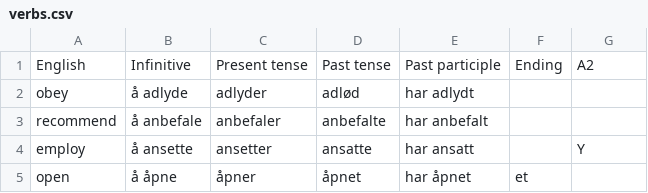
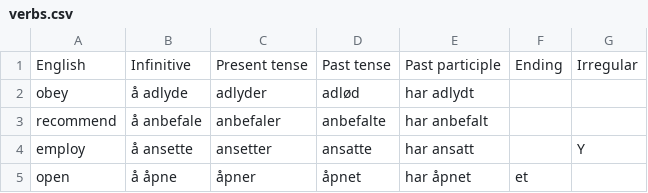
Before and after one commit to Amarilda/Norsk, a CSV file: verbs.csv, drawn as a sheet; only a part is shown.

Commit message:
Update verbs.csv

```diff
--- a/verbs.csv
+++ b/verbs.csv
@@ -1,2 +1,2 @@
-English,Infinitive,Present tense,Past tense,Past participle,Ending,A2
+English,Infinitive,Present tense,Past tense,Past participle,Ending,Irregular
 obey,å adlyde,adlyder,adlød,har adlydt,,
```
